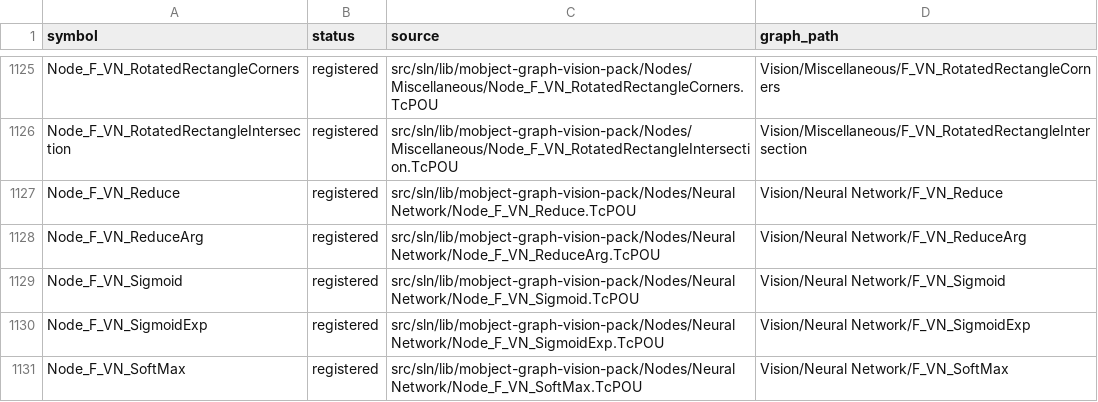
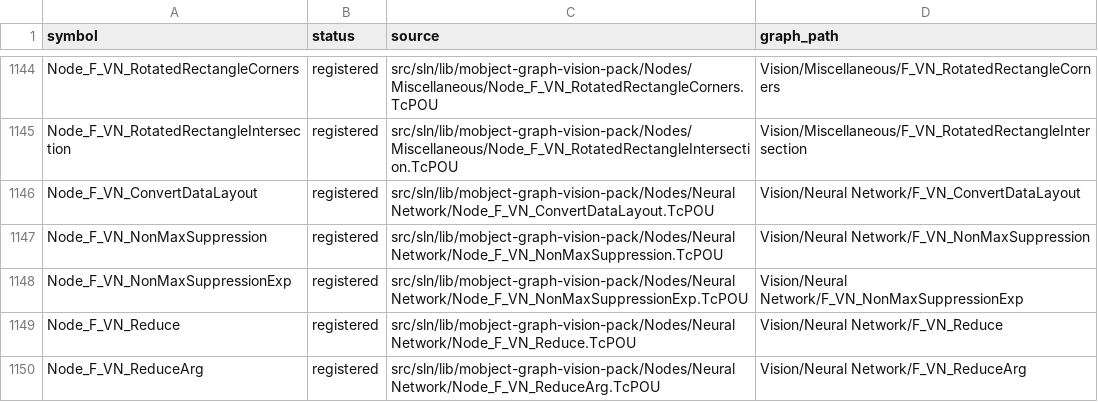
Before and after one commit to Mobject-Dev-Team/mobject-graph-vision-pack, a CSV file: docs/vision-api-5.10.2-audit/project-registration.csv, drawn as a sheet; only a part is shown, gaps mark what is left out; the shorter side is filled out with more unchanged rows; the diff covers the shown part only; the diff names each change by its address in the sheet, - before the commit and + after, or states it on an @@ line.

Commit message:
Batch 9: 23 Vision Base nodes, and fix three broken existing nodes
Add the remaining Vision Base functions that need no new datatype or
ownership foundation:

- NonMaxSuppression/Exp, ReshapeImage, ConvertDataLayout
- ApplyLut, BlendImages, FuseImagesArray, ReinterpretUnsupportedImage
- CopyIntoDisplayableImageExp, TransformIntoDisplayableImageExp2
- InnerCircle/Exp, FourierDescriptors, HoughLinesExp,
  GetAffineTransformation2DExp
- ConvertContainerType, SortContainer/Exp, EraseFromContainer,
  MultiplyWithContainerElements1-4

Images, containers and hrPrev are inputs; scalars, enums, the type GUID,
aNewShape and the aValue multipliers are parameters. Sort, Erase and
Multiply edit a copy (ipSortedContainer / ipDestContainer), so the
upstream container is only read. FuseImagesArray offers ten image inputs
because nothing produces TcVnArray10_ITcVnImage. SortContainerExp's
nLastIdx defaults to 16#FFFFFFFF rather than the ULINT maximum, which a
JSON number cannot carry. A GetContainerTypeDimensions helper backs the
element-index and dimension checks.

Fixes:
- SortDetectedPatternPoints took its reference pattern only as an output
  and checked it as Point2, so it could never run. ipPatternPoints is now
  a Point3 input (still echoed as an output so saved graphs load), and
  the node sorts a copy, output as ipSortedPoints.
- HomographyExp's fConfidence check always failed.
- FilterGoodMatches' knn-ratio check tested fMaxDist and never fired.

Audit: 905 registered API function nodes, 133 missing; no omitted call
parameters. Not yet compiled in TwinCAT.

```diff
--- a/docs/vision-api-5.10.2-audit/project-registration.csv
+++ b/docs/vision-api-5.10.2-audit/project-registration.csv
+row 1146: Node_F_VN_ConvertDataLayout | registered | src/sln/lib/mobject-graph-vision-pack/Nodes/Neural Network/Node_F_VN_ConvertDataLayout.TcPOU | Vision/Neural Network/F_VN_ConvertDataLayout
+row 1147: Node_F_VN_NonMaxSuppression | registered | src/sln/lib/mobject-graph-vision-pack/Nodes/Neural Network/Node_F_VN_NonMaxSuppression.TcPOU | Vision/Neural Network/F_VN_NonMaxSuppression
+row 1148: Node_F_VN_NonMaxSuppressionExp | registered | src/sln/lib/mobject-graph-vision-pack/Nodes/Neural Network/Node_F_VN_NonMaxSuppressionExp.TcPOU | Vision/Neural Network/F_VN_NonMaxSuppressionExp
```
Also changed, not shown: 20 added rows elsewhere in this file, docs/vision-api-5.10.2-audit/functions.csv, docs/vision-api-5.10.2-audit/port-in-place.csv, 32 other files.
